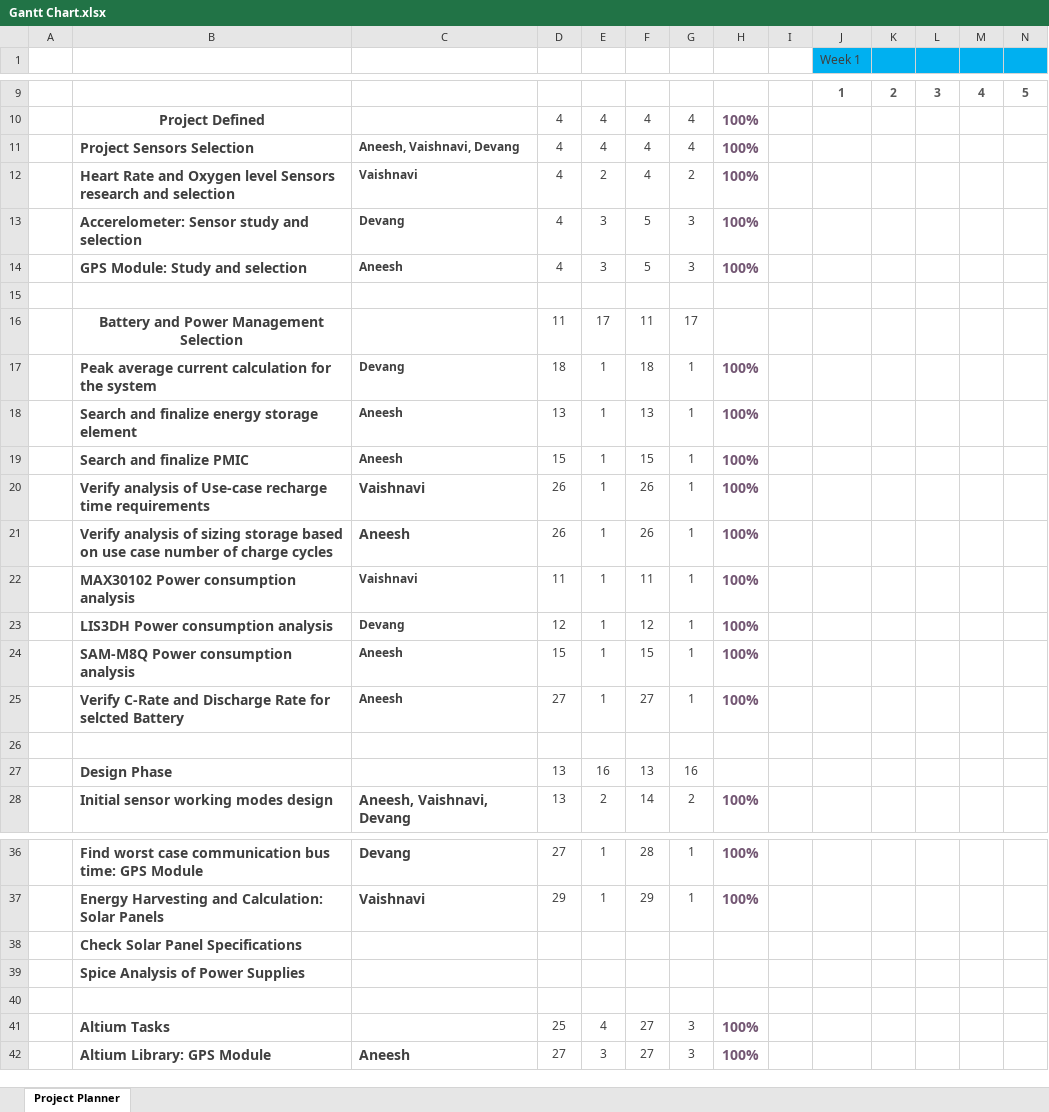
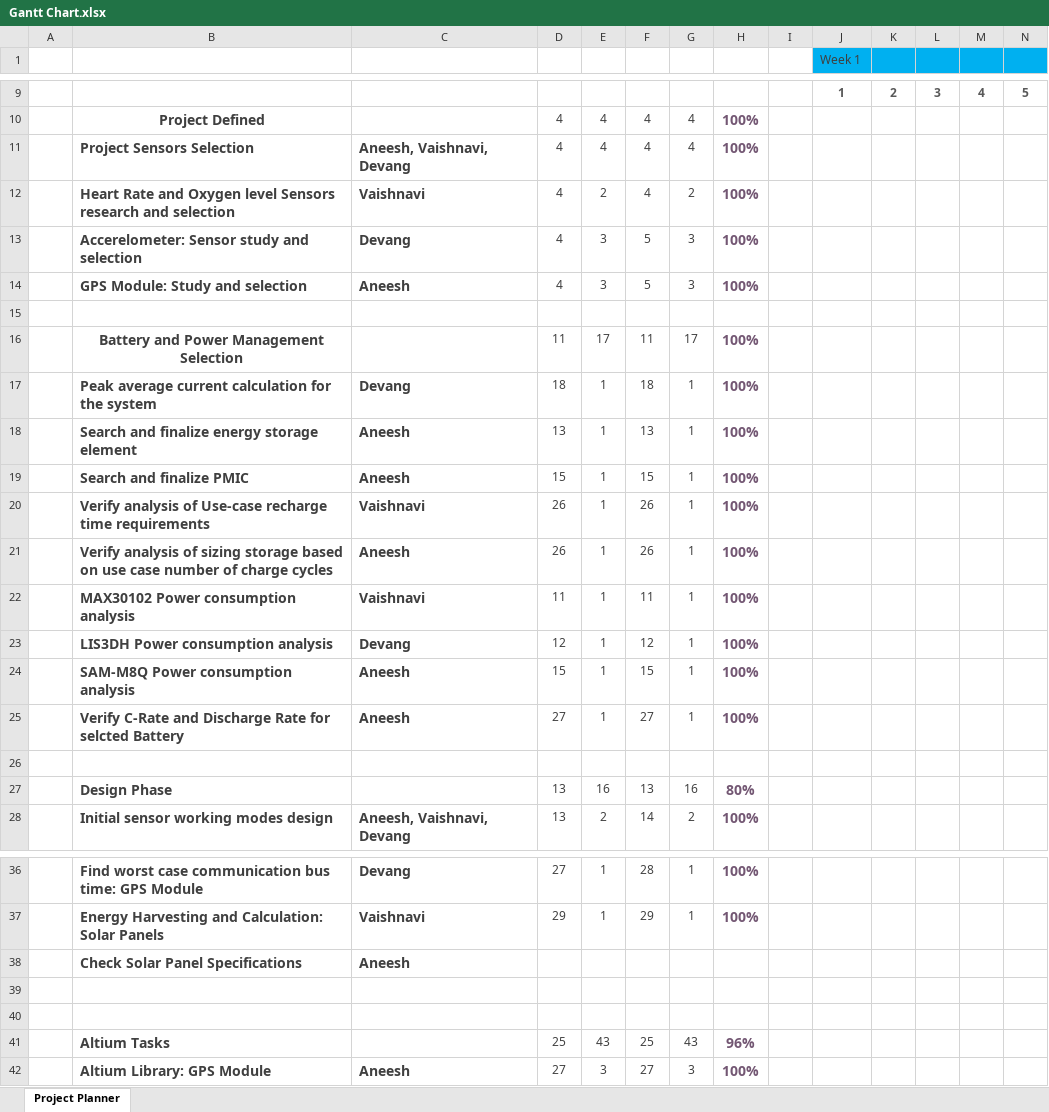
Before and after one commit to dev2901/ECEN5833-LowPowerEmbeddedDesign-Project, an Excel workbook: Documentation/Gantt Chart.xlsx, sheet Project Planner, drawn as a sheet; only a part is shown, gaps mark what is left out; values as stored, in another font and other column widths than the file's, no borders; conditional formats not drawn; removed rows and columns are numbered as before the commit, all else as after; rows hold the shown columns only; the diff covers the shown part only; the diff names each change by its address in the sheet, - before the commit and + after, or states it on an @@ line.

```diff
--- a/Documentation/Gantt Chart.xlsx (sheet Project Planner)
+++ b/Documentation/Gantt Chart.xlsx (sheet Project Planner)
@@ C11:C14 text size: larger @@
-H16: (empty)
+H16: 100%
@@ C17:C19 text size: larger @@
@@ C22:C25 text size: larger @@
-H27: (empty)
+H27: 80%
-C38: (empty)
+C38: Aneesh
-row 39:  | Spice Analysis of Power Supplies
+row 40: (empty)
-E41: 4
+E41: 43
-F41: 27
+F41: 25
-G41: 3
+G41: 43
-H41: 100%
+H41: 96%
```
Also changed, not shown: 54 added rows, 18 removed rows, 3 moved rows and 13 edited cells elsewhere in this sheet, 9 other files.
